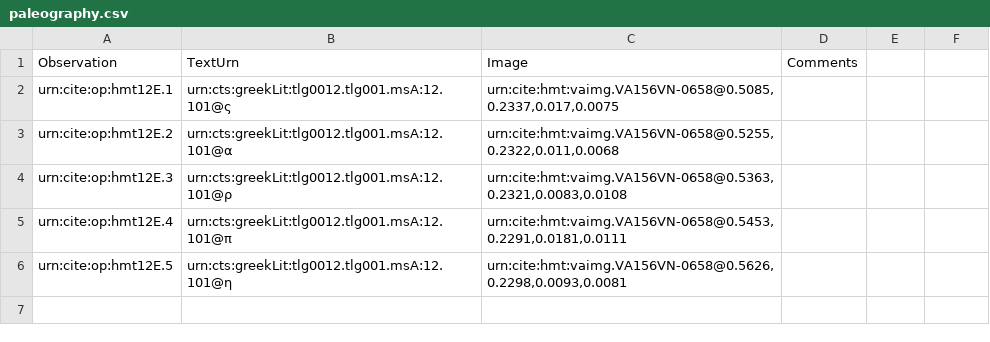
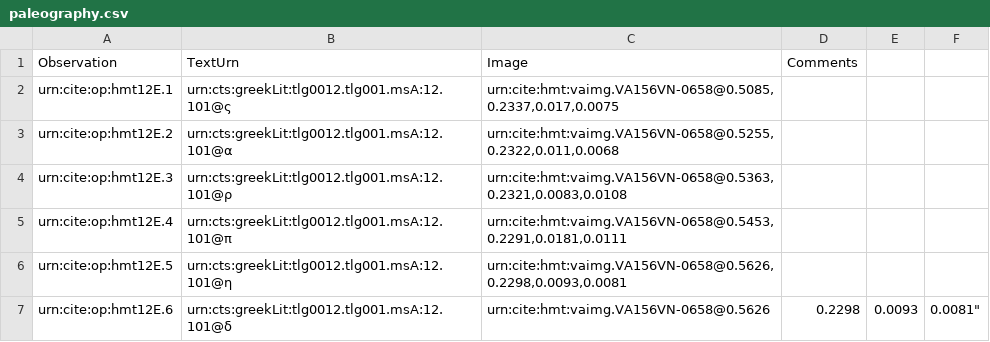
Before and after one commit to HMT-seminar-2014/hmt-12E, a CSV file: collections/paleography.csv, drawn as a sheet; the diff names each change by its address in the sheet, - before the commit and + after, or states it on an @@ line.

Commit message:
Update paleography.csv

```diff
--- a/collections/paleography.csv
+++ b/collections/paleography.csv
+row 7: urn:cite:op:hmt12E.6 | urn:cts:greekLit:tlg0012.tlg001.msA:12.101@δ | urn:cite:hmt:vaimg.VA156VN-0658@0.5626 | 0.2298 | 0.0093 | 0.0081"
```
